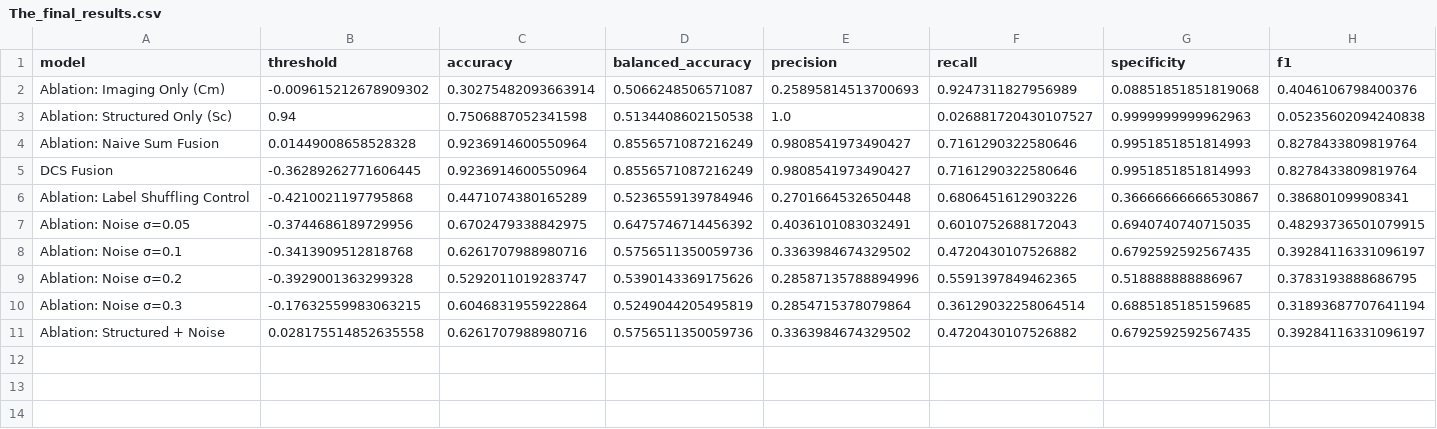
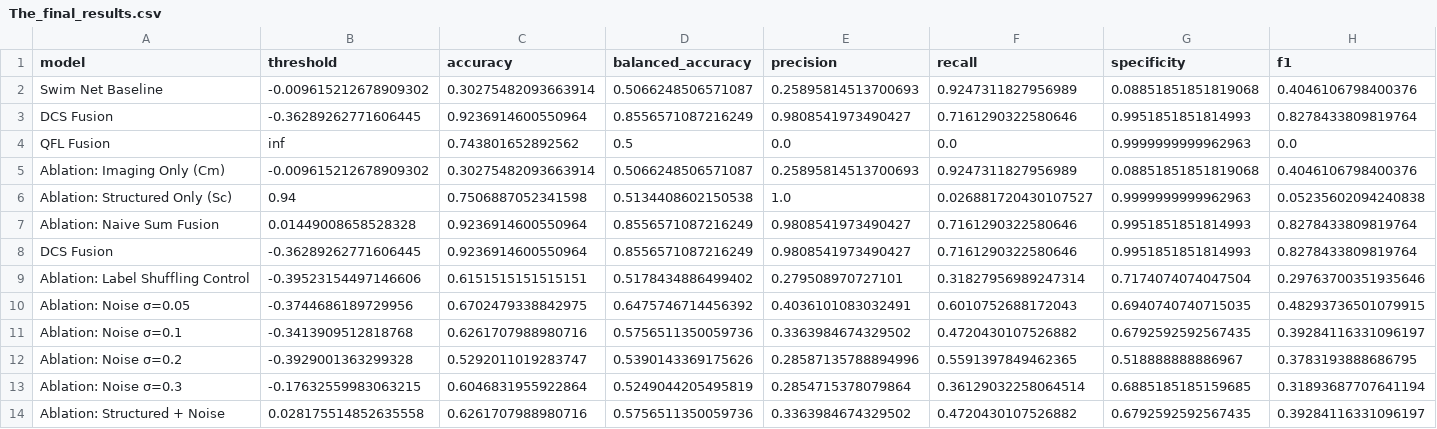
Before and after one commit to leilabidad/vircolab_agenticai, a CSV file: gpu_base/results/The_final_results.csv, drawn as a sheet; only a part is shown; removed rows and columns are numbered as before the commit, all else as after; rows hold the shown columns only; the diff names each change by its address in the sheet, - before the commit and + after, or states it on an @@ line.

Commit message:
Add files via upload

```diff
--- a/gpu_base/results/The_final_results.csv
+++ b/gpu_base/results/The_final_results.csv
+row 2: Swim Net Baseline | -0.009615212678909302 | 0.30275482093663914 | 0.5066248506571087 | 0.25895814513700693 | 0.9247311827956989 | 0.08851851851819068 | 0.4046106798400376
+row 3: DCS Fusion | -0.36289262771606445 | 0.9236914600550964 | 0.8556571087216249 | 0.9808541973490427 | 0.7161290322580646 | 0.9951851851814993 | 0.8278433809819764
+row 4: QFL Fusion | inf | 0.743801652892562 | 0.5 | 0.0 | 0.0 | 0.9999999999962963 | 0.0
-row 6: Ablation: Label Shuffling Control | -0.4210021197795868 | 0.4471074380165289 | 0.5236559139784946 | 0.2701664532650448 | 0.6806451612903226 | 0.36666666666530867 | 0.386801099908341
+row 9: Ablation: Label Shuffling Control | -0.39523154497146606 | 0.6151515151515151 | 0.5178434886499402 | 0.279508970727101 | 0.31827956989247314 | 0.7174074074047504 | 0.29763700351935646
```
